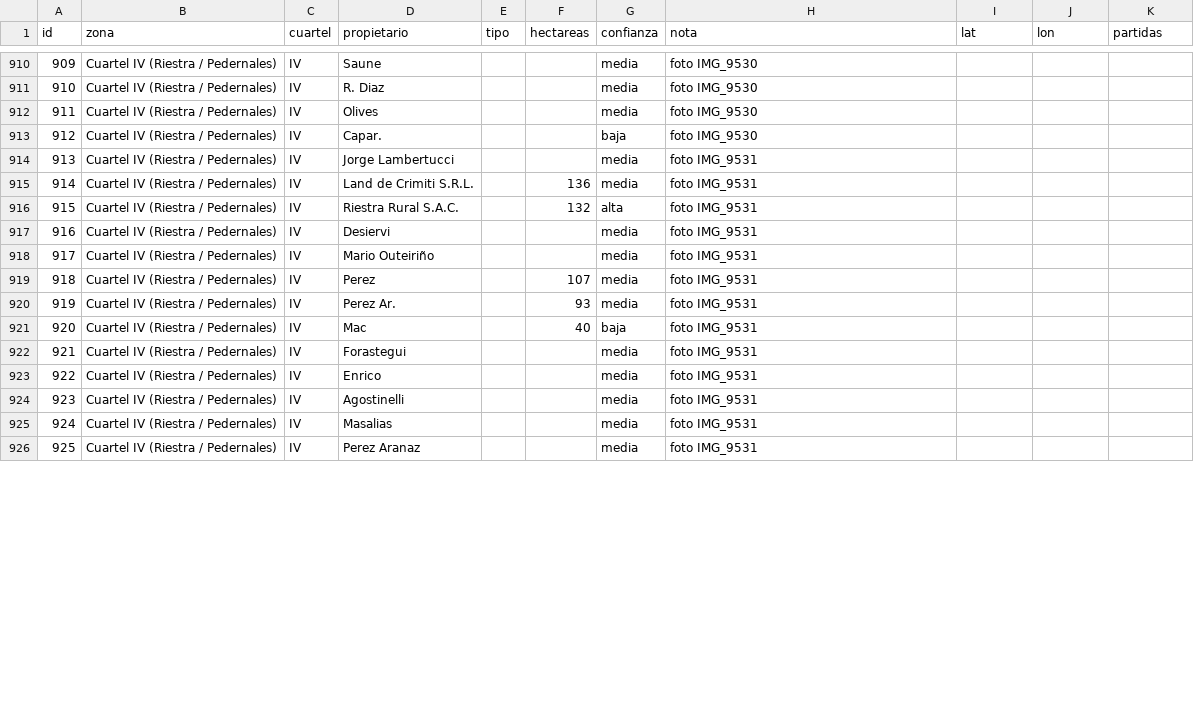
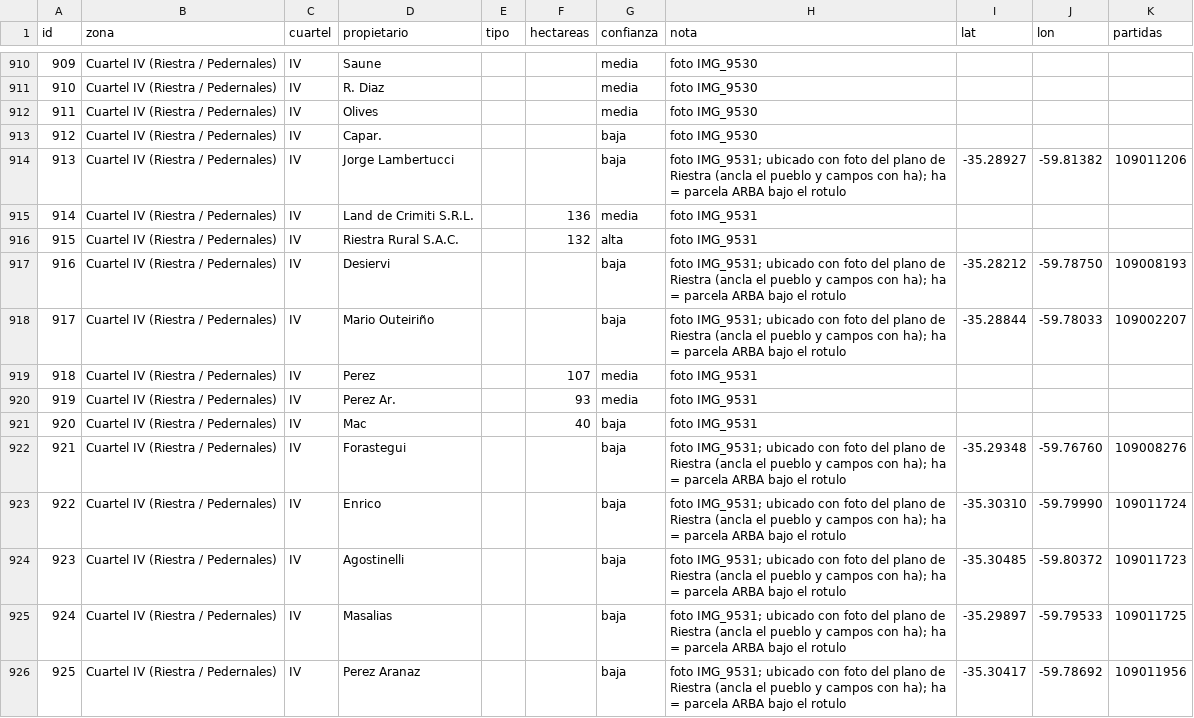
Before and after one commit to JULIOCESARMARZILIO/python-cruces_rutas_bsas.py, a CSV file: datos/parcelas_plano.csv, drawn as a sheet; only a part is shown, gaps mark what is left out; the diff covers the shown part only.

```diff
--- a/datos/parcelas_plano.csv
+++ b/datos/parcelas_plano.csv
@@ -913,7 +913,7 @@ id,zona,cuartel,propietario,tipo,hectareas,confianza,nota,lat,lon,partidas
 912,Cuartel IV (Riestra / Pedernales),IV,Capar.,,,baja,foto IMG_9530,,,
-913,Cuartel IV (Riestra / Pedernales),IV,Jorge Lambertucci,,,media,foto IMG_9531,,,
+913,Cuartel IV (Riestra / Pedernales),IV,Jorge Lambertucci,,,baja,foto IMG_9531; ubicado con foto del plano de Riestra (ancla el pueblo y campos con ha); ha = parcela ARBA bajo el rotulo,-35.28927,-59.81382,109011206
 914,Cuartel IV (Riestra / Pedernales),IV,Land de Crimiti S.R.L.,,136,media,foto IMG_9531,,,
 915,Cuartel IV (Riestra / Pedernales),IV,Riestra Rural S.A.C.,,132,alta,foto IMG_9531,,,
-916,Cuartel IV (Riestra / Pedernales),IV,Desiervi,,,media,foto IMG_9531,,,
-917,Cuartel IV (Riestra / Pedernales),IV,Mario Outeiriño,,,media,foto IMG_9531,,,
+916,Cuartel IV (Riestra / Pedernales),IV,Desiervi,,,baja,foto IMG_9531; ubicado con foto del plano de Riestra (ancla el pueblo y campos con ha); ha = parcela ARBA bajo el rotulo,-35.28212,-59.78750,109008193
+917,Cuartel IV (Riestra / Pedernales),IV,Mario Outeiriño,,,baja,foto IMG_9531; ubicado con foto del plano de Riestra (ancla el pueblo y campos con ha); ha = parcela ARBA bajo el rotulo,-35.28844,-59.78033,109002207
 918,Cuartel IV (Riestra / Pedernales),IV,Perez,,107,media,foto IMG_9531,,,
@@ -921,6 +921,6 @@ id,zona,cuartel,propietario,tipo,hectareas,confianza,nota,lat,lon,partidas
 920,Cuartel IV (Riestra / Pedernales),IV,Mac,,40,baja,foto IMG_9531,,,
-921,Cuartel IV (Riestra / Pedernales),IV,Forastegui,,,media,foto IMG_9531,,,
-922,Cuartel IV (Riestra / Pedernales),IV,Enrico,,,media,foto IMG_9531,,,
-923,Cuartel IV (Riestra / Pedernales),IV,Agostinelli,,,media,foto IMG_9531,,,
-924,Cuartel IV (Riestra / Pedernales),IV,Masalias,,,media,foto IMG_9531,,,
-925,Cuartel IV (Riestra / Pedernales),IV,Perez Aranaz,,,media,foto IMG_9531,,,
+921,Cuartel IV (Riestra / Pedernales),IV,Forastegui,,,baja,foto IMG_9531; ubicado con foto del plano de Riestra (ancla el pueblo y campos con ha); ha = parcela ARBA bajo el rotulo,-35.29348,-59.76760,109008276
+922,Cuartel IV (Riestra / Pedernales),IV,Enrico,,,baja,foto IMG_9531; ubicado con foto del plano de Riestra (ancla el pueblo y campos con ha); ha = parcela ARBA bajo el rotulo,-35.30310,-59.79990,109011724
+923,Cuartel IV (Riestra / Pedernales),IV,Agostinelli,,,baja,foto IMG_9531; ubicado con foto del plano de Riestra (ancla el pueblo y campos con ha); ha = parcela ARBA bajo el rotulo,-35.30485,-59.80372,109011723
+924,Cuartel IV (Riestra / Pedernales),IV,Masalias,,,baja,foto IMG_9531; ubicado con foto del plano de Riestra (ancla el pueblo y campos con ha); ha = parcela ARBA bajo el rotulo,-35.29897,-59.79533,109011725
+925,Cuartel IV (Riestra / Pedernales),IV,Perez Aranaz,,,baja,foto IMG_9531; ubicado con foto del plano de Riestra (ancla el pueblo y campos con ha); ha = parcela ARBA bajo el rotulo,-35.30417,-59.78692,109011956
```
Also changed, not shown: 124 edited cells elsewhere in this file.
